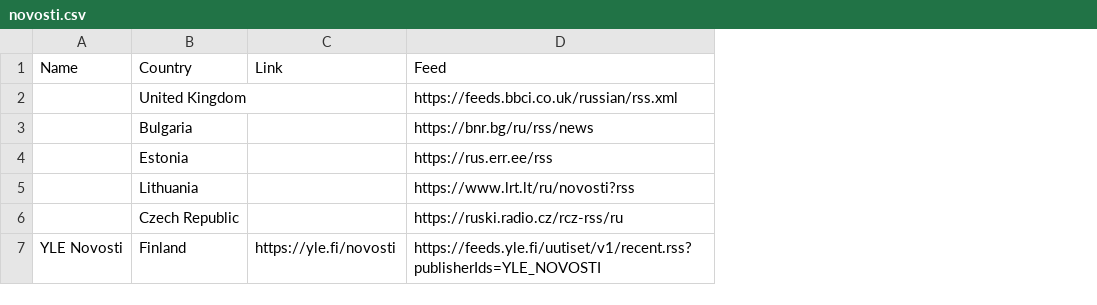
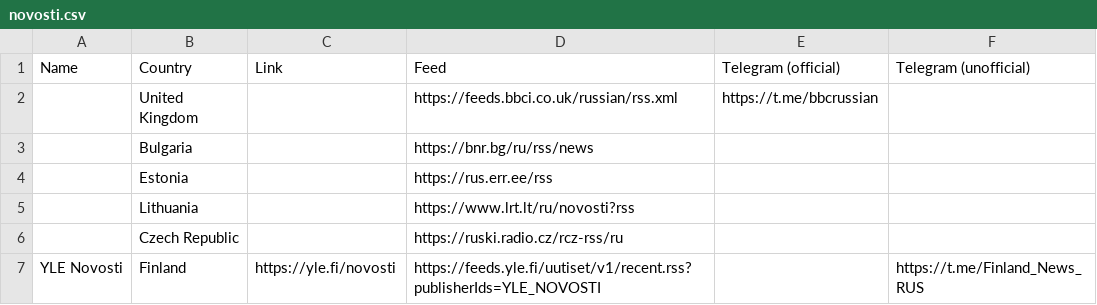
Before and after one commit to Mikaela/language-resources, a CSV file: russian/novosti.csv, drawn as a sheet; the diff names each change by its address in the sheet, - before the commit and + after, or states it on an @@ line.

Commit message:
russian/novosti.csv: add un/official Telegrams for BBC&YLE

```diff
--- a/russian/novosti.csv
+++ b/russian/novosti.csv
+column E (Telegram (official)), row 2: https://t.me/bbcrussian
+column F (Telegram (unofficial)), row 7: https://t.me/Finland_News_RUS
```
